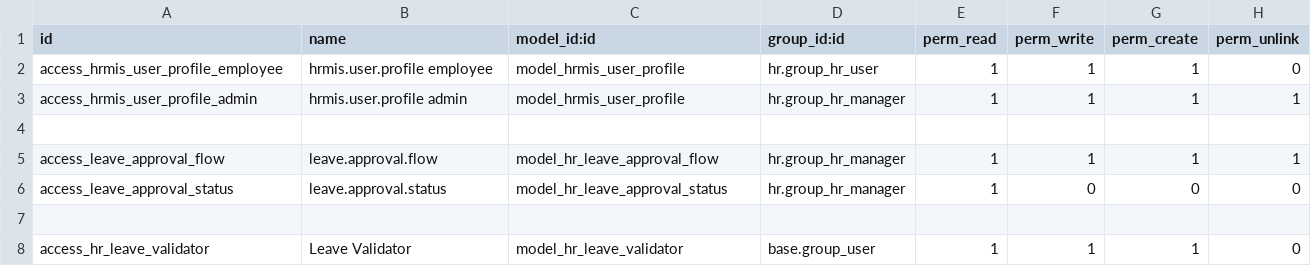
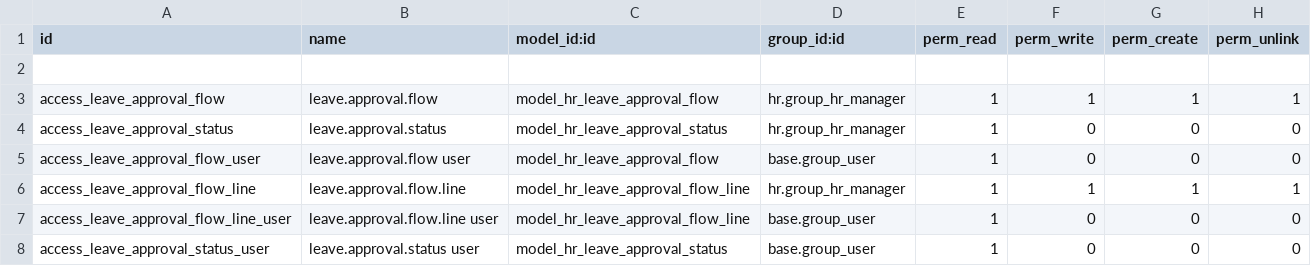
Before and after one commit to RabiaZubair28/odooWoodo2, a CSV file: modules/custom/hr_holidays_updates/security/ir.model.access.csv, drawn as a sheet.

Commit message:
Added one by one leave approval functionality

```diff
--- a/modules/custom/hr_holidays_updates/security/ir.model.access.csv
+++ b/modules/custom/hr_holidays_updates/security/ir.model.access.csv
@@ -1,4 +1,2 @@
 id,name,model_id:id,group_id:id,perm_read,perm_write,perm_create,perm_unlink
-access_hrmis_user_profile_employee,hrmis.user.profile employee,model_hrmis_user_profile,hr.group_hr_user,1,1,1,0
-access_hrmis_user_profile_admin,hrmis.user.profile admin,model_hrmis_user_profile,hr.group_hr_manager,1,1,1,1
 
@@ -6,3 +4,5 @@ access_leave_approval_flow,leave.approval.flow,model_hr_leave_approval_flow,hr.g
 access_leave_approval_status,leave.approval.status,model_hr_leave_approval_status,hr.group_hr_manager,1,0,0,0
-
-access_hr_leave_validator,Leave Validator,model_hr_leave_validator,base.group_user,1,1,1,0
+access_leave_approval_flow_user,leave.approval.flow user,model_hr_leave_approval_flow,base.group_user,1,0,0,0
+access_leave_approval_flow_line,leave.approval.flow.line,model_hr_leave_approval_flow_line,hr.group_hr_manager,1,1,1,1
+access_leave_approval_flow_line_user,leave.approval.flow.line user,model_hr_leave_approval_flow_line,base.group_user,1,0,0,0
+access_leave_approval_status_user,leave.approval.status user,model_hr_leave_approval_status,base.group_user,1,0,0,0
```
Also changed, not shown: 9 other files.
